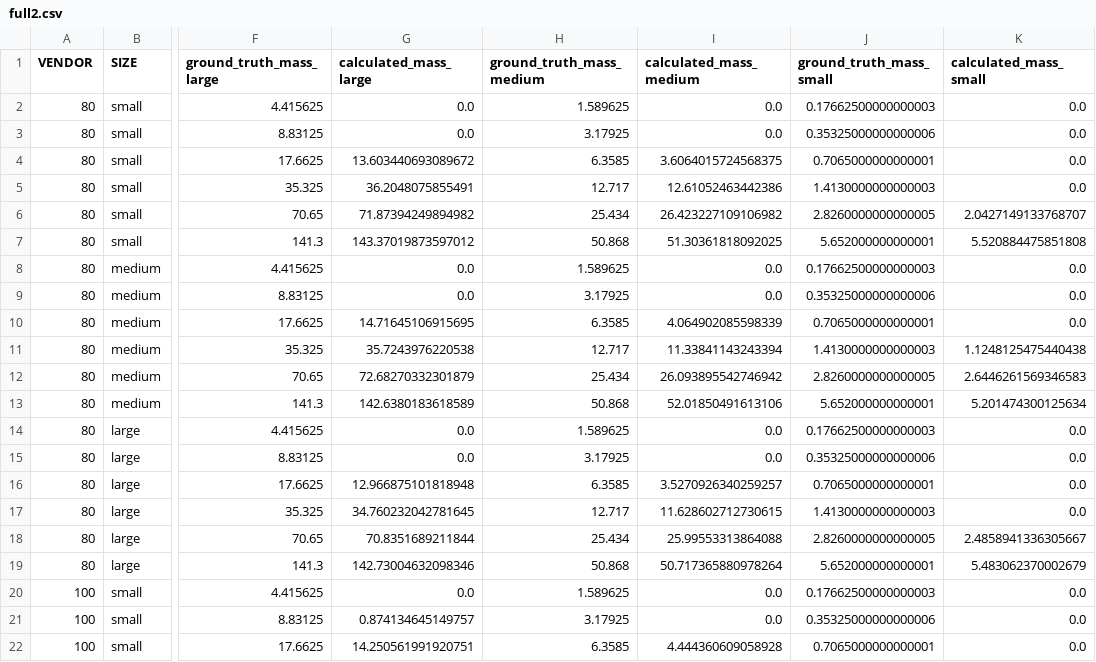
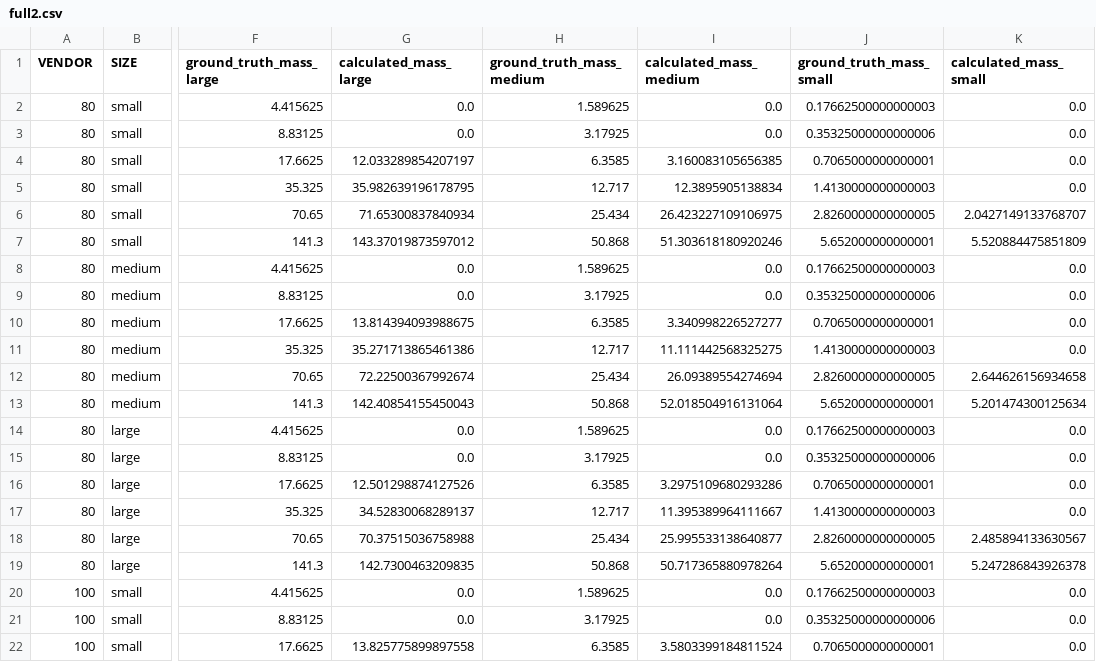
Before and after one commit to MolloiLab/cac-simulation, a CSV file: output_new/agatston/full2.csv, drawn as a sheet; only a part is shown, gaps mark what is left out; the diff covers the shown part only; the diff names each change by its address in the sheet, - before the commit and + after, or states it on an @@ line.

```diff
--- a/output_new/agatston/full2.csv
+++ b/output_new/agatston/full2.csv
-G4 (calculated_mass_large): 13.603440693089672
+G4 (calculated_mass_large): 12.033289854207197
-I4 (calculated_mass_medium): 3.6064015724568375
+I4 (calculated_mass_medium): 3.160083105656385
-G5 (calculated_mass_large): 36.2048075855491
+G5 (calculated_mass_large): 35.982639196178795
-I5 (calculated_mass_medium): 12.61052463442386
+I5 (calculated_mass_medium): 12.3895905138834
-G6 (calculated_mass_large): 71.87394249894982
+G6 (calculated_mass_large): 71.65300837840934
-I6 (calculated_mass_medium): 26.423227109106982
+I6 (calculated_mass_medium): 26.423227109106975
-I7 (calculated_mass_medium): 51.30361818092025
+I7 (calculated_mass_medium): 51.303618180920246
-K7 (calculated_mass_small): 5.520884475851808
+K7 (calculated_mass_small): 5.520884475851809
-G10 (calculated_mass_large): 14.71645106915695
+G10 (calculated_mass_large): 13.814394093988675
-I10 (calculated_mass_medium): 4.064902085598339
+I10 (calculated_mass_medium): 3.340998226527277
-G11 (calculated_mass_large): 35.7243976220538
+G11 (calculated_mass_large): 35.271713865461386
-I11 (calculated_mass_medium): 11.33841143243394
+I11 (calculated_mass_medium): 11.111442568325275
-K11 (calculated_mass_small): 1.1248125475440438
+K11 (calculated_mass_small): 0.0
-G12 (calculated_mass_large): 72.68270332301879
+G12 (calculated_mass_large): 72.22500367992674
-I12 (calculated_mass_medium): 26.093895542746942
+I12 (calculated_mass_medium): 26.09389554274694
-K12 (calculated_mass_small): 2.6446261569346583
+K12 (calculated_mass_small): 2.644626156934658
-G13 (calculated_mass_large): 142.6380183618589
+G13 (calculated_mass_large): 142.40854155450043
-I13 (calculated_mass_medium): 52.01850491613106
+I13 (calculated_mass_medium): 52.018504916131064
-G16 (calculated_mass_large): 12.966875101818948
+G16 (calculated_mass_large): 12.501298874127526
-I16 (calculated_mass_medium): 3.5270926340259257
+I16 (calculated_mass_medium): 3.2975109680293286
-G17 (calculated_mass_large): 34.760232042781645
+G17 (calculated_mass_large): 34.52830068289137
-I17 (calculated_mass_medium): 11.628602712730615
+I17 (calculated_mass_medium): 11.395389964111667
-G18 (calculated_mass_large): 70.8351689211844
+G18 (calculated_mass_large): 70.37515036758988
-I18 (calculated_mass_medium): 25.99553313864088
+I18 (calculated_mass_medium): 25.995533138640877
-K18 (calculated_mass_small): 2.4858941336305667
+K18 (calculated_mass_small): 2.485894133630567
-G19 (calculated_mass_large): 142.73004632098346
+G19 (calculated_mass_large): 142.7300463209835
-K19 (calculated_mass_small): 5.483062370002679
+K19 (calculated_mass_small): 5.247286843926378
-G21 (calculated_mass_large): 0.874134645149757
+G21 (calculated_mass_large): 0.0
-G22 (calculated_mass_large): 14.250561991920751
+G22 (calculated_mass_large): 13.825775899897558
-I22 (calculated_mass_medium): 4.444360609058928
+I22 (calculated_mass_medium): 3.5803399184811524
```
Also changed, not shown: 70 edited cells elsewhere in this file, output_new/integrated/full2.csv, output_new/swcs/full2.csv, 29 other files.
